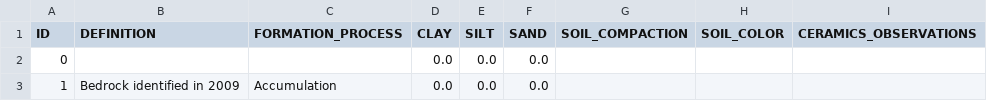
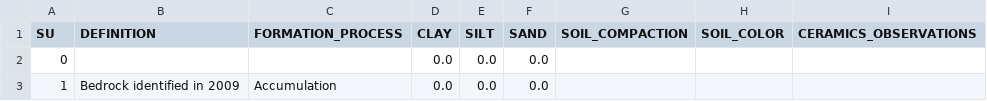
Before and after one commit to ropitz/gabii_experiments, a CSV file: gabii_su.csv, drawn as a sheet; only a part is shown.

Commit message:
Update gabii_su.csv

```diff
--- a/gabii_su.csv
+++ b/gabii_su.csv
@@ -1,2 +1,2 @@
-"ID","DEFINITION","FORMATION_PROCESS","CLAY","SILT","SAND","SOIL_COMPACTION","SOIL_COLOR","CERAMICS_OBSERVATIONS"
+"SU","DEFINITION","FORMATION_PROCESS","CLAY","SILT","SAND","SOIL_COMPACTION","SOIL_COLOR","CERAMICS_OBSERVATIONS"
 0,"","",0.0,0.0,0.0,"","",""
```
